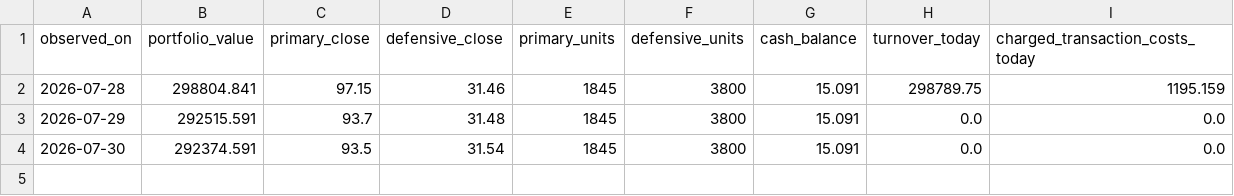
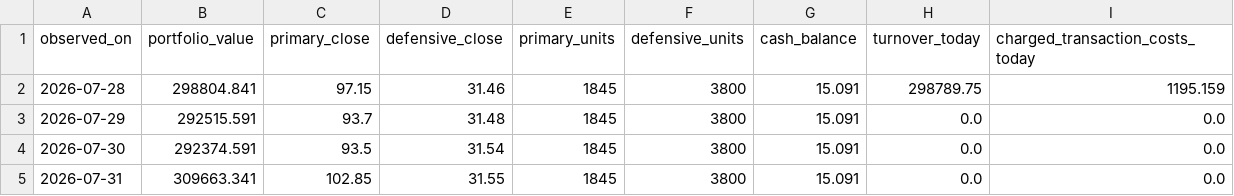
Before and after one commit to woo999/Project-Alpha, a CSV file: data/paper_observations.csv, drawn as a sheet; the diff names each change by its address in the sheet, - before the commit and + after, or states it on an @@ line.

Commit message:
Record 2026-07-31 official paper observation

```diff
--- a/data/paper_observations.csv
+++ b/data/paper_observations.csv
+row 5: 2026-07-31 | 309663.341 | 102.85 | 31.55 | 1845 | 3800 | 15.091 | 0.0 | 0.0
```
